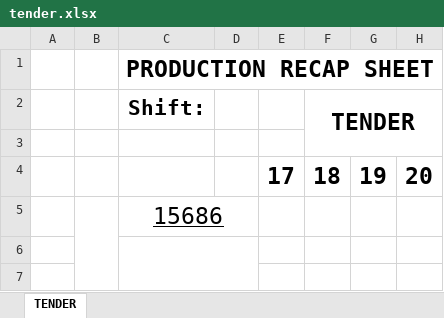
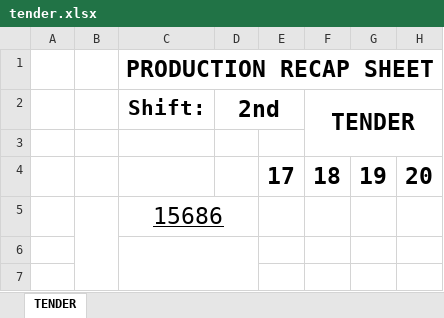
Before and after one commit to tdphuochuy/CustomLabelPrinter, an Excel workbook: CustomLabelPrinter/recap/tender.xlsx, sheet TENDER, drawn as a sheet; only a part is shown; values as stored, in another font and other column widths than the file's, no borders; the diff names each change by its address in the sheet, - before the commit and + after, or states it on an @@ line.

```diff
--- a/CustomLabelPrinter/recap/tender.xlsx (sheet TENDER)
+++ b/CustomLabelPrinter/recap/tender.xlsx (sheet TENDER)
-D2: (empty)
+D2: 2nd
+D2:E2 merged
```
Also changed, not shown: CustomLabelPrinter/recap/breast.xlsx, CustomLabelPrinter/recap/carcass.xlsx, 3 other files.
